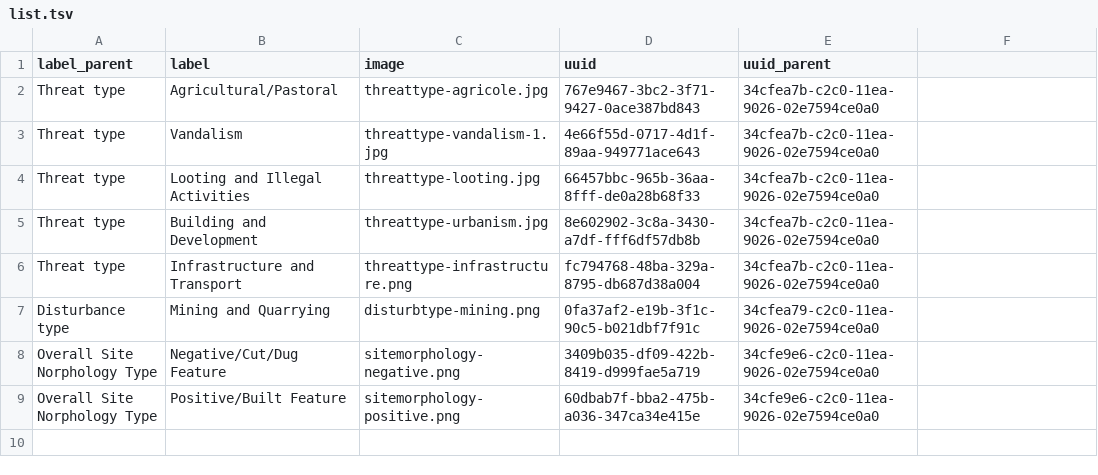
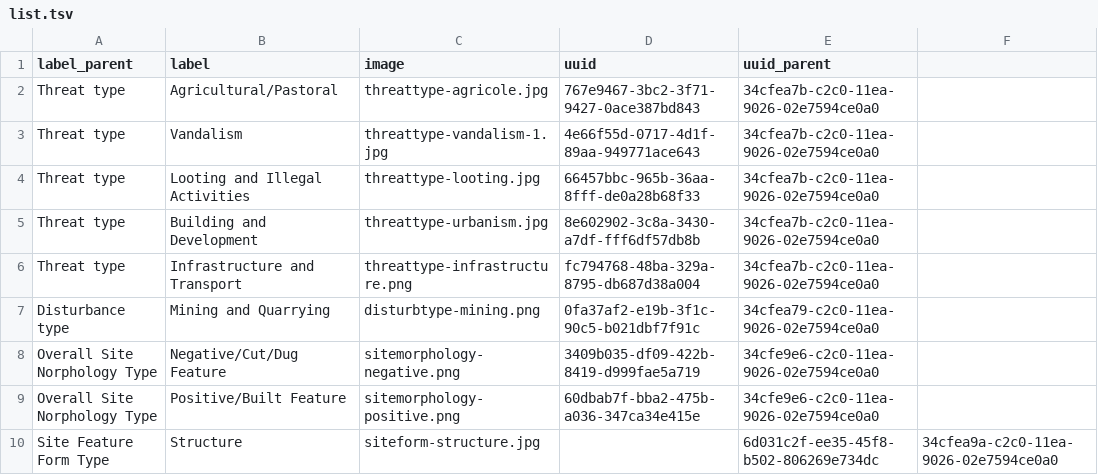
Before and after one commit to eamena-project/eamena-data, a TSV file: reference_data/concepts/hp/cases/list.tsv, drawn as a sheet; the diff names each change by its address in the sheet, - before the commit and + after, or states it on an @@ line.

```diff
--- a/reference_data/concepts/hp/cases/list.tsv
+++ b/reference_data/concepts/hp/cases/list.tsv
+row 10: Site Feature Form Type | Structure | siteform-structure.jpg |  | 6d031c2f-ee35-45f8-b502-806269e734dc | 34cfea9a-c2c0-11ea-9026-02e7594ce0a0
```
Also changed, not shown: 2 other files.
